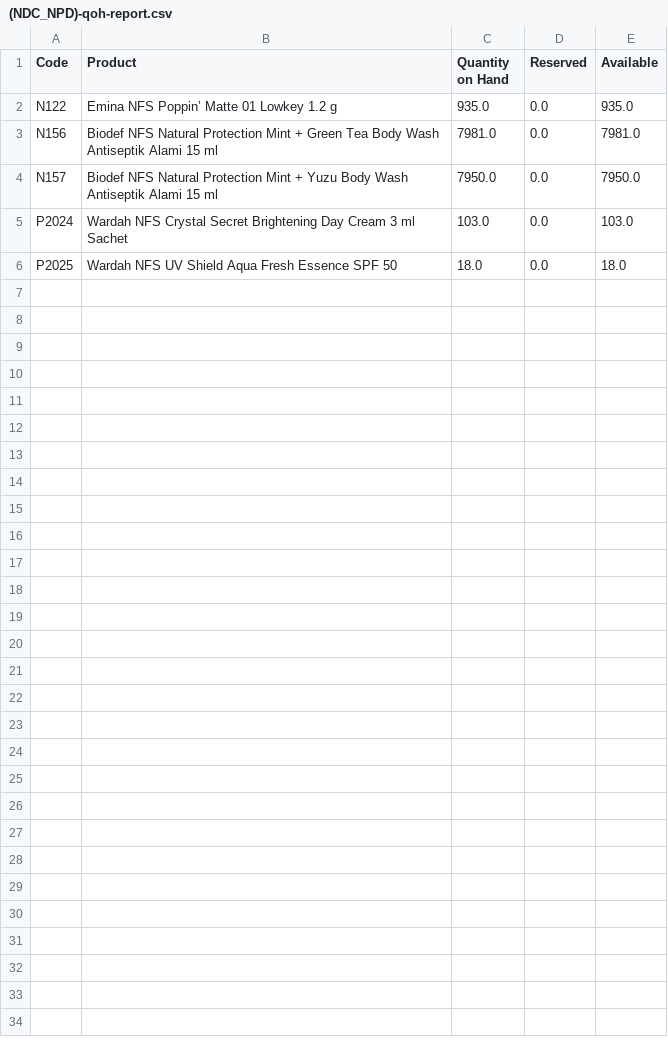
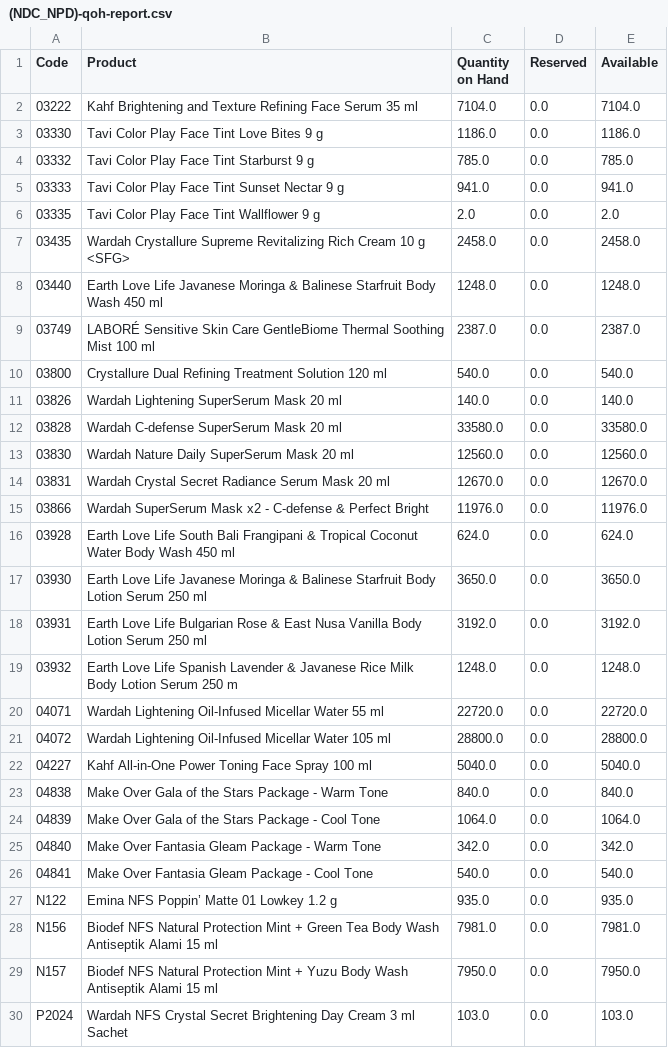
Before and after one commit to DekyHairudin/Deky, a CSV file: RPA/Data Stock NDC/(NDC_NPD)-qoh-report.csv, drawn as a sheet; only a part is shown; the shorter side is filled out with more unchanged rows; the diff names each change by its address in the sheet, - before the commit and + after, or states it on an @@ line.

```diff
--- a/RPA/Data Stock NDC/(NDC_NPD)-qoh-report.csv
+++ b/RPA/Data Stock NDC/(NDC_NPD)-qoh-report.csv
+row 2: 03222 | Kahf Brightening and Texture Refining Face Serum 35 ml | 7104.0 | 0.0 | 7104.0
+row 3: 03330 | Tavi Color Play Face Tint Love Bites 9 g | 1186.0 | 0.0 | 1186.0
+row 4: 03332 | Tavi Color Play Face Tint Starburst 9 g | 785.0 | 0.0 | 785.0
+row 5: 03333 | Tavi Color Play Face Tint Sunset Nectar 9 g | 941.0 | 0.0 | 941.0
+row 6: 03335 | Tavi Color Play Face Tint Wallflower 9 g | 2.0 | 0.0 | 2.0
+row 7: 03435 | Wardah Crystallure Supreme Revitalizing Rich Cream 10 g <SFG> | 2458.0 | 0.0 | 2458.0
+row 8: 03440 | Earth Love Life Javanese Moringa & Balinese Starfruit Body Wash 450 ml | 1248.0 | 0.0 | 1248.0
+row 9: 03749 | LABORÉ Sensitive Skin Care GentleBiome Thermal Soothing Mist 100 ml | 2387.0 | 0.0 | 2387.0
+row 10: 03800 | Crystallure Dual Refining Treatment Solution 120 ml | 540.0 | 0.0 | 540.0
+row 11: 03826 | Wardah Lightening SuperSerum Mask 20 ml | 140.0 | 0.0 | 140.0
+row 12: 03828 | Wardah C-defense SuperSerum Mask 20 ml | 33580.0 | 0.0 | 33580.0
+row 13: 03830 | Wardah Nature Daily SuperSerum Mask 20 ml | 12560.0 | 0.0 | 12560.0
+row 14: 03831 | Wardah Crystal Secret Radiance Serum Mask 20 ml | 12670.0 | 0.0 | 12670.0
+row 15: 03866 | Wardah SuperSerum Mask x2 - C-defense & Perfect Bright | 11976.0 | 0.0 | 11976.0
+row 16: 03928 | Earth Love Life South Bali Frangipani & Tropical Coconut Water Body Wash 450 ml | 624.0 | 0.0 | 624.0
+row 17: 03930 | Earth Love Life Javanese Moringa & Balinese Starfruit Body Lotion Serum 250 ml | 3650.0 | 0.0 | 3650.0
+row 18: 03931 | Earth Love Life Bulgarian Rose & East Nusa Vanilla Body Lotion Serum 250 ml | 3192.0 | 0.0 | 3192.0
+row 19: 03932 | Earth Love Life Spanish Lavender & Javanese Rice Milk Body Lotion Serum 250 m | 1248.0 | 0.0 | 1248.0
+row 20: 04071 | Wardah Lightening Oil-Infused Micellar Water 55 ml | 22720.0 | 0.0 | 22720.0
+row 21: 04072 | Wardah Lightening Oil-Infused Micellar Water 105 ml | 28800.0 | 0.0 | 28800.0
+row 22: 04227 | Kahf All-in-One Power Toning Face Spray 100 ml | 5040.0 | 0.0 | 5040.0
+row 23: 04838 | Make Over Gala of the Stars Package - Warm Tone | 840.0 | 0.0 | 840.0
+row 24: 04839 | Make Over Gala of the Stars Package - Cool Tone | 1064.0 | 0.0 | 1064.0
+row 25: 04840 | Make Over Fantasia Gleam Package - Warm Tone | 342.0 | 0.0 | 342.0
+row 26: 04841 | Make Over Fantasia Gleam Package - Cool Tone | 540.0 | 0.0 | 540.0
```
Also changed, not shown: RPA/BOM Closing PM/mrp.bom (3).csv, RPA/BOM Closing PM/mrp.bom.csv, 13 other files.
